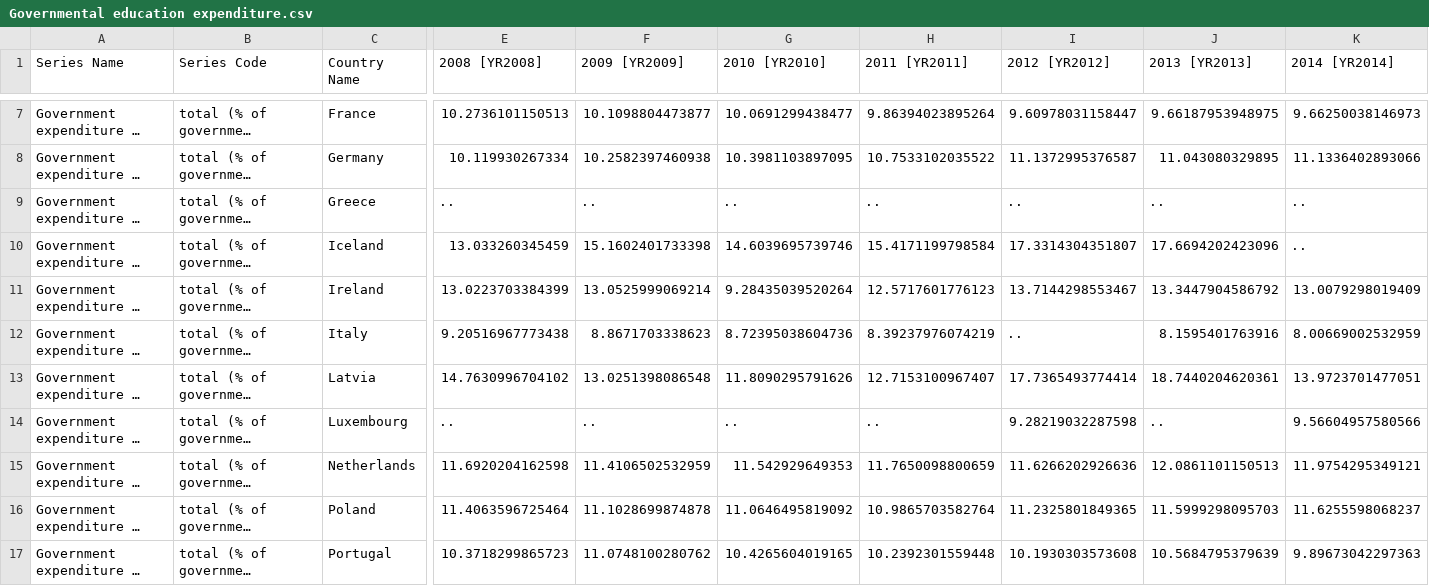
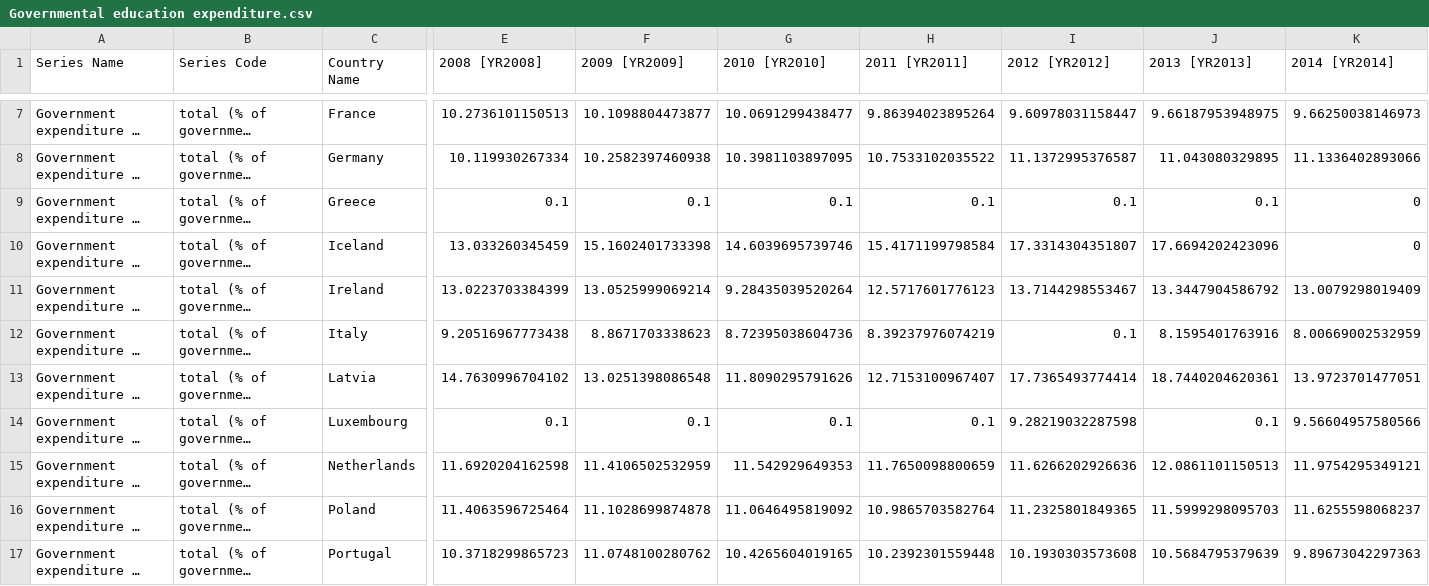
Before and after one commit to MarcMrman/dataprocessing, a CSV file: homework/week_5_6/Governmental education expenditure.csv, drawn as a sheet; only a part is shown, gaps mark what is left out; long unchanged cells end in …; the diff covers the shown part only; the diff names each change by its address in the sheet, - before the commit and + after, or states it on an @@ line.

Commit message:
homework update

```diff
--- a/homework/week_5_6/Governmental education expenditure.csv
+++ b/homework/week_5_6/Governmental education expenditure.csv
-E9 (2008 [YR2008]): ..
+E9 (2008 [YR2008]): 0.1
-F9 (2009 [YR2009]): ..
+F9 (2009 [YR2009]): 0.1
-G9 (2010 [YR2010]): ..
+G9 (2010 [YR2010]): 0.1
-H9 (2011 [YR2011]): ..
+H9 (2011 [YR2011]): 0.1
-I9 (2012 [YR2012]): ..
+I9 (2012 [YR2012]): 0.1
-J9 (2013 [YR2013]): ..
+J9 (2013 [YR2013]): 0.1
-K9:K10 (2014 [YR2014]): ..
+K9:K10 (2014 [YR2014]): 0
-I12 (2012 [YR2012]): ..
+I12 (2012 [YR2012]): 0.1
-E14 (2008 [YR2008]): ..
+E14 (2008 [YR2008]): 0.1
-F14 (2009 [YR2009]): ..
+F14 (2009 [YR2009]): 0.1
-G14 (2010 [YR2010]): ..
+G14 (2010 [YR2010]): 0.1
-H14 (2011 [YR2011]): ..
+H14 (2011 [YR2011]): 0.1
-J14 (2013 [YR2013]): ..
+J14 (2013 [YR2013]): 0.1
```
Also changed, not shown: 9 edited cells elsewhere in this file, 4 other files.
